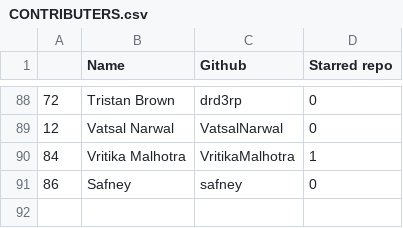
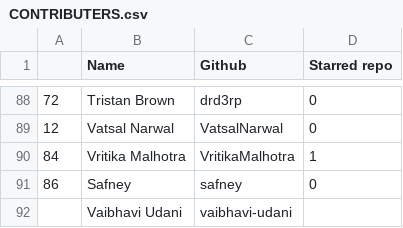
Before and after one commit to keshavsingh4522/hacktoberfest, a CSV file: CONTRIBUTERS.csv, drawn as a sheet; only a part is shown, gaps mark what is left out.

```diff
--- a/CONTRIBUTERS.csv
+++ b/CONTRIBUTERS.csv
@@ -91 +91,2 @@
 86, Safney, safney,0
+,Vaibhavi Udani,vaibhavi-udani,
```
Also changed, not shown: 3 other files.
